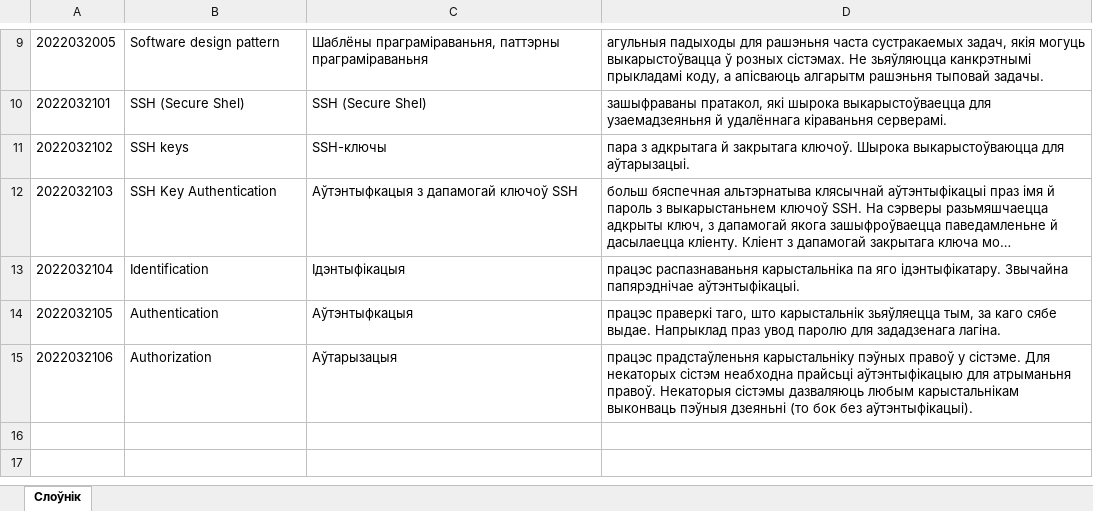
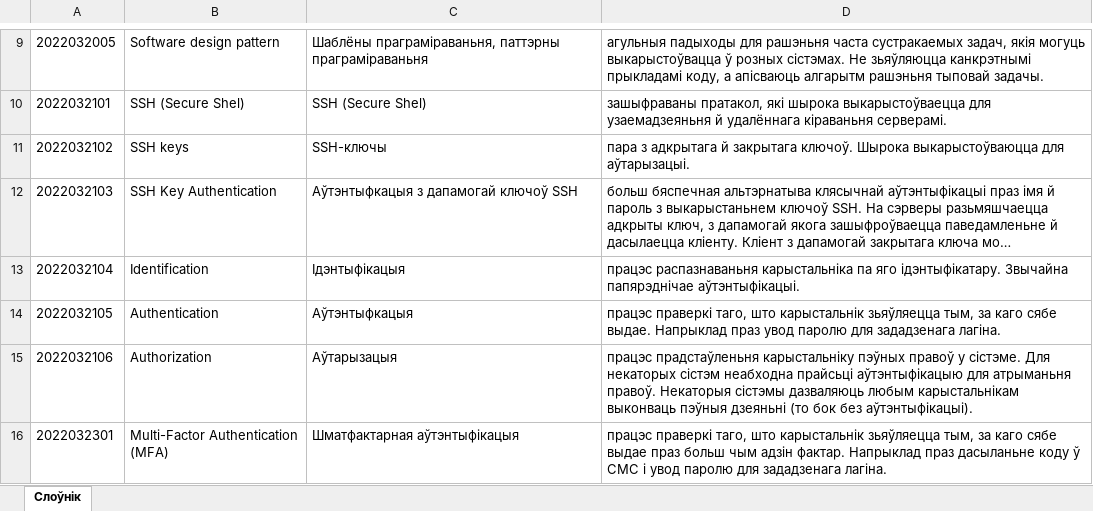
Before and after one commit to Heorhi-Puhachou/dictionary-converter, an Excel workbook: src/main/resources/Слоўнік Пугачова.xlsx, sheet Слоўнік, drawn as a sheet; only a part is shown, gaps mark what is left out; long unchanged cells end in …; values as stored, in another font and other column widths than the file's, no borders; the diff names each change by its address in the sheet, - before the commit and + after, or states it on an @@ line.

Commit message:
Added new term to "Слоўнік Пугачова"

```diff
--- a/src/main/resources/Слоўнік Пугачова.xlsx (sheet Слоўнік)
+++ b/src/main/resources/Слоўнік Пугачова.xlsx (sheet Слоўнік)
+row 16: 2022032301 | Multi-Factor Authentication (MFA) | Шматфактарная аўтэнтыфікацыя | працэс праверкі таго, што карыстальнік зьяўляецца тым, за каго сябе выдае праз больш чым адзін фактар. Напрыклад праз дасыланьне коду ў СМС і увод паролю для зададзенага лагіна.
```
